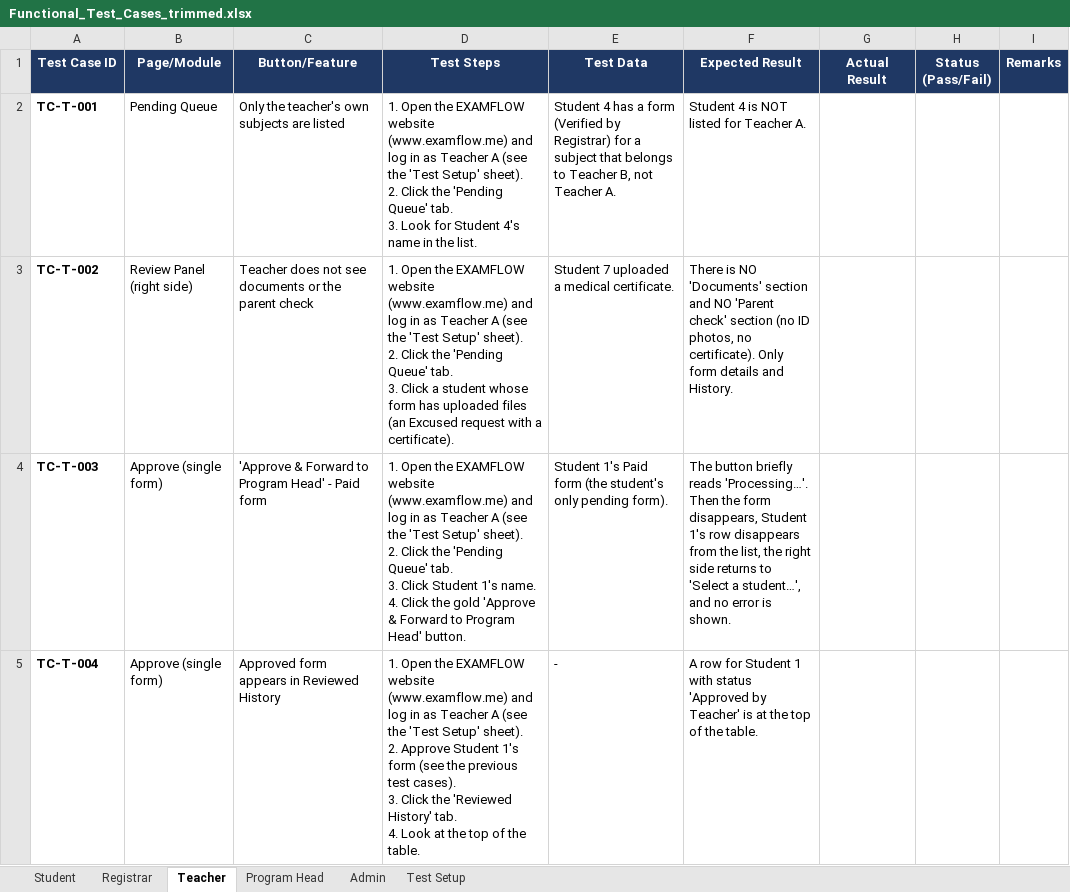
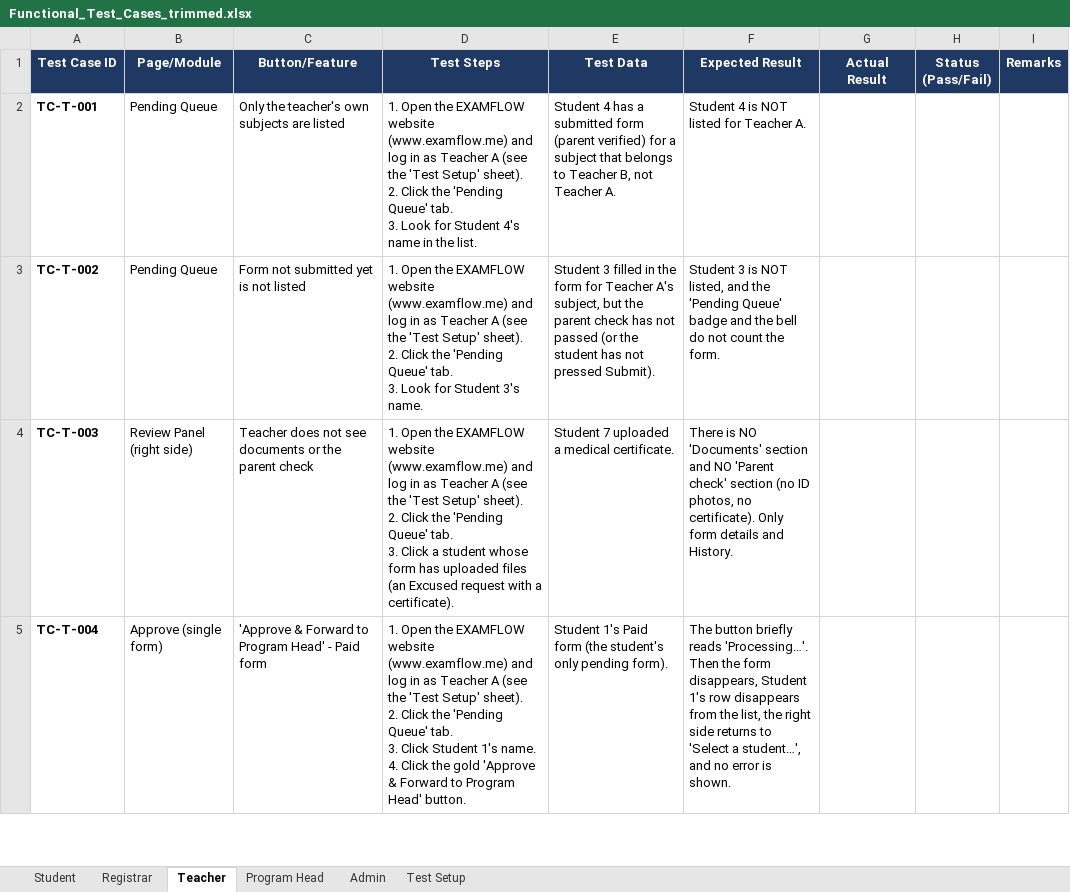
Before and after one commit to rjamesdelossantos5-ui/examflow-repo-main, an Excel workbook: Functional_Test_Cases_trimmed.xlsx, sheet Teacher, drawn as a sheet; only a part is shown; values as stored, in another font and other column widths than the file's, no borders; conditional formats not drawn; ↵ is a line break in a cell; the diff covers the shown part only; the diff names each change by its address in the sheet, - before the commit and + after, or states it on an @@ line.

```diff
--- a/Functional_Test_Cases_trimmed.xlsx (sheet Teacher)
+++ b/Functional_Test_Cases_trimmed.xlsx (sheet Teacher)
-E2 (Test Data): …has a form (Verified by Registrar) for a…
+E2 (Test Data): …has a submitted form (parent verified) for a…
-B3 (Page/Module): Review Panel (right side)
+B3 (Page/Module): Pending Queue
-C3 (Button/Feature): Teacher does not see documents or the parent check
+C3 (Button/Feature): Form not submitted yet is not listed
-D3 (Test Steps): …tab. ↵ 3. Click a student whose form has uploaded files (an Excused request with a certificate).
+D3 (Test Steps): …tab. ↵ 3. Look for Student 3's name.
-E3 (Test Data): Student 7 uploaded a medical certificate.
+E3 (Test Data): Student 3 filled in the form for Teacher A's subject, but the parent check has not passed (or the student has not pressed Submit).
-F3 (Expected Result): There is NO 'Documents' section and NO 'Parent check' section (no ID photos, no certificate). Only form details and History.
+F3 (Expected Result): Student 3 is NOT listed, and the 'Pending Queue' badge and the bell do not count the form.
-B4 (Page/Module): Approve (single form)
+B4 (Page/Module): Review Panel (right side)
-C4 (Button/Feature): 'Approve & Forward to Program Head' - Paid form
+C4 (Button/Feature): Teacher does not see documents or the parent check
-D4 (Test Steps): …3. Click Student 1's name. ↵ 4. Click the gold 'Approve & Forward to Program Head' button.
+D4 (Test Steps): …3. Click a student whose form has uploaded files (an Excused request with a certificate).
-E4 (Test Data): Student 1's Paid form (the student's only pending form).
+E4 (Test Data): Student 7 uploaded a medical certificate.
-F4 (Expected Result): The button briefly reads 'Processing…'. Then the form disappears, Student 1's row disappears from the list, the right side returns to 'Select a student…', and no error is shown.
+F4 (Expected Result): There is NO 'Documents' section and NO 'Parent check' section (no ID photos, no certificate). Only form details and History.
-C5 (Button/Feature): Approved form appears in Reviewed History
+C5 (Button/Feature): 'Approve & Forward to Program Head' - Paid form
-D5 (Test Steps): …sheet). ↵ 2. Approve Student 1's form (see the previous test cases). ↵ 3. Click the 'Reviewed History' tab. ↵ 4. Look at the top of the table.
+D5 (Test Steps): …sheet). ↵ 2. Click the 'Pending Queue' tab. ↵ 3. Click Student 1's name. ↵ 4. Click the gold 'Approve & Forward to Program Head' button.
-E5 (Test Data): -
+E5 (Test Data): Student 1's Paid form (the student's only pending form).
-F5 (Expected Result): A row for Student 1 with status 'Approved by Teacher' is at the top of the table.
+F5 (Expected Result): The button briefly reads 'Processing…'. Then the form disappears, Student 1's row disappears from the list, the right side returns to 'Select a student…', and no error is shown.
```
Also changed, not shown: 28 edited cells elsewhere in this sheet, sheet Program Head, sheet Registrar, sheet Test Setup, sheet Student, sheet Admin, 1 other file.
